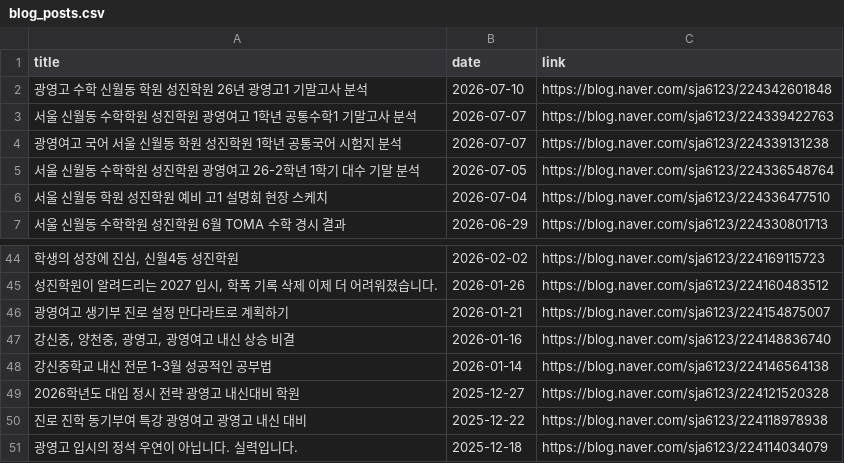
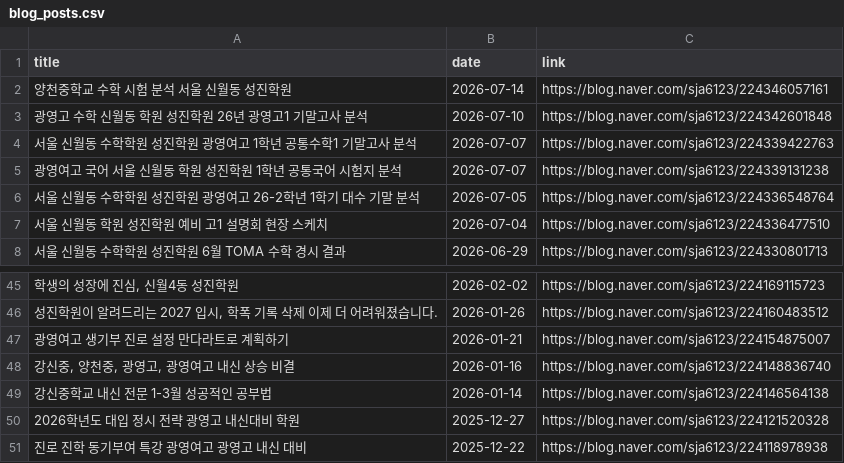
Before and after one commit to kimtaekyum/Sungjin_Web, a CSV file: assets/data/blog_posts.csv, drawn as a sheet; only a part is shown, gaps mark what is left out.

```diff
--- a/assets/data/blog_posts.csv
+++ b/assets/data/blog_posts.csv
@@ -1,2 +1,3 @@
 title,date,link
+양천중학교 수학 시험 분석 서울 신월동 성진학원,2026-07-14,https://blog.naver.com/sja6123/224346057161
 광영고 수학 신월동 학원 성진학원 26년 광영고1 기말고사 분석,2026-07-10,https://blog.naver.com/sja6123/224342601848
@@ -50,2 +51 @@ title,date,link
 진로 진학 동기부여 특강 광영여고 광영고 내신 대비,2025-12-22,https://blog.naver.com/sja6123/224118978938
-광영고 입시의 정석 우연이 아닙니다. 실력입니다.,2025-12-18,https://blog.naver.com/sja6123/224114034079
```
Also changed, not shown: 1 other file.
